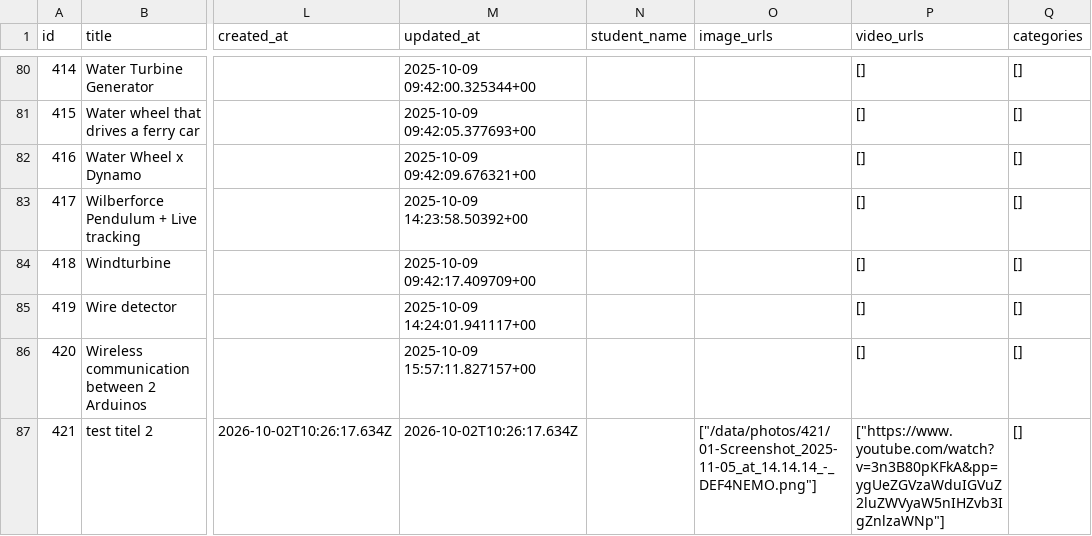
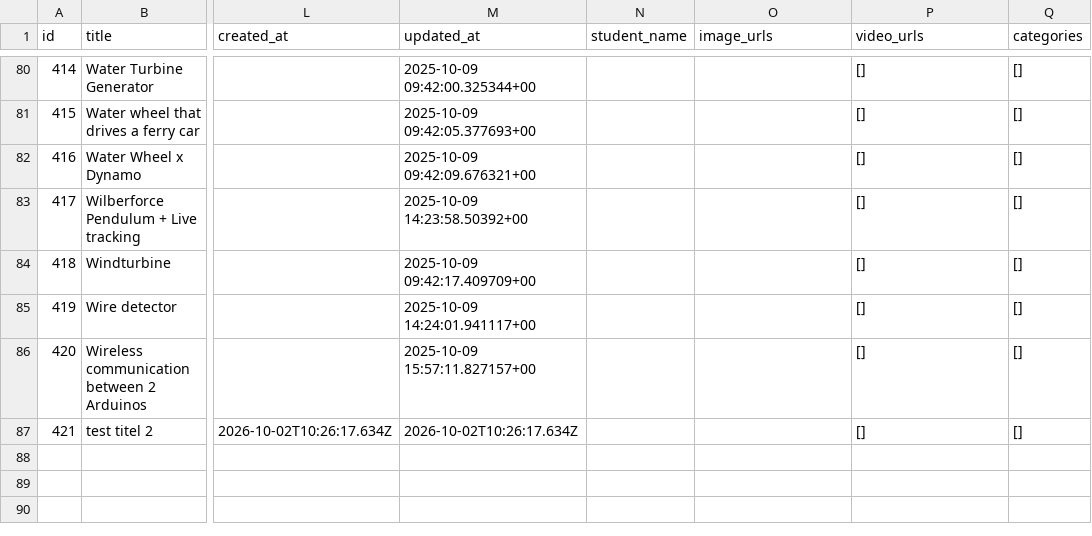
Before and after one commit to renshi2/DEF-4-NEMO, a CSV file: data/projects.csv, drawn as a sheet; only a part is shown, gaps mark what is left out; the diff names each change by its address in the sheet, - before the commit and + after, or states it on an @@ line.

Commit message:
changed the problem with video/photo appearing twice

```diff
--- a/data/projects.csv
+++ b/data/projects.csv
-O87 (image_urls): ["/data/photos/421/01-Screenshot_2025-11-05_at_14.14.14_-_DEF4NEMO.png"]
+O87 (image_urls): (empty)
-P87 (video_urls): ["https://www.youtube.com/watch?v=3n3B80pKFkA&pp=ygUeZGVzaWduIGVuZ2luZWVyaW5nIHZvb3IgZnlzaWNp"]
+P87 (video_urls): []
```
Also changed, not shown: 1 other file.
